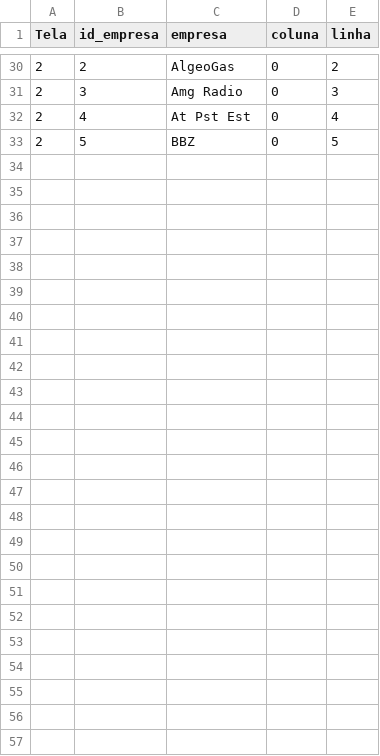
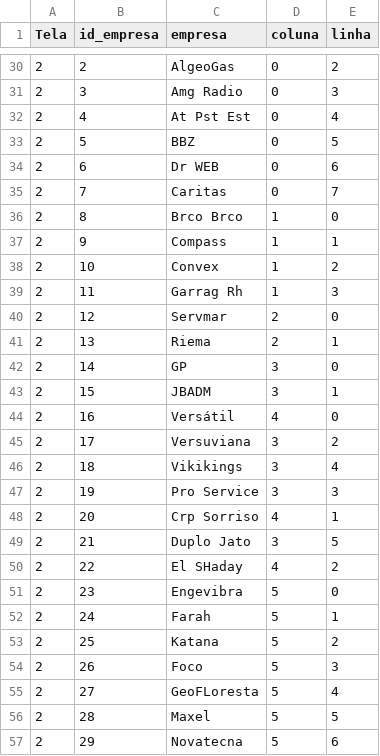
Before and after one commit to joannisbs/RP-PingMonitorV2, a CSV file: Lista_Empresas.csv, drawn as a sheet; only a part is shown, gaps mark what is left out.

```diff
--- a/Lista_Empresas.csv
+++ b/Lista_Empresas.csv
@@ -33 +33,25 @@ Tela,id_empresa,empresa,coluna,linha,
 2,5,BBZ,0,5
+2,6,Dr WEB,0,6
+2,7,Caritas,0,7
+2,8,Brco Brco,1,0
+2,9,Compass,1,1
+2,10,Convex,1,2
+2,11,Garrag Rh,1,3
+2,12,Servmar,2,0
+2,13,Riema,2,1
+2,14,GP,3,0
+2,15,JBADM,3,1
+2,16,Versátil,4,0
+2,17,Versuviana,3,2
+2,18,Vikikings,3,4
+2,19,Pro Service,3,3
+2,20,Crp Sorriso,4,1
+2,21,Duplo Jato,3,5
+2,22,El SHaday,4,2
+2,23,Engevibra,5,0
+2,24,Farah,5,1
+2,25,Katana,5,2
+2,26,Foco,5,3
+2,27,GeoFLoresta,5,4
+2,28,Maxel,5,5
+2,29,Novatecna,5,6
```
Also changed, not shown: lista_relogio.csv, 3 other files.
